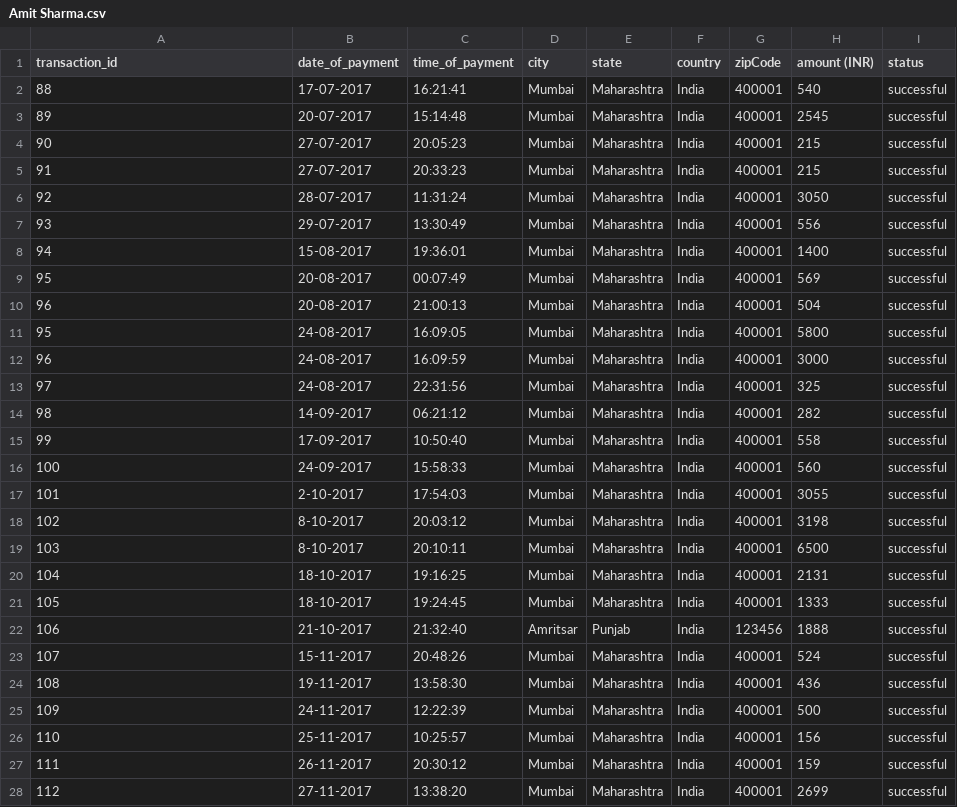
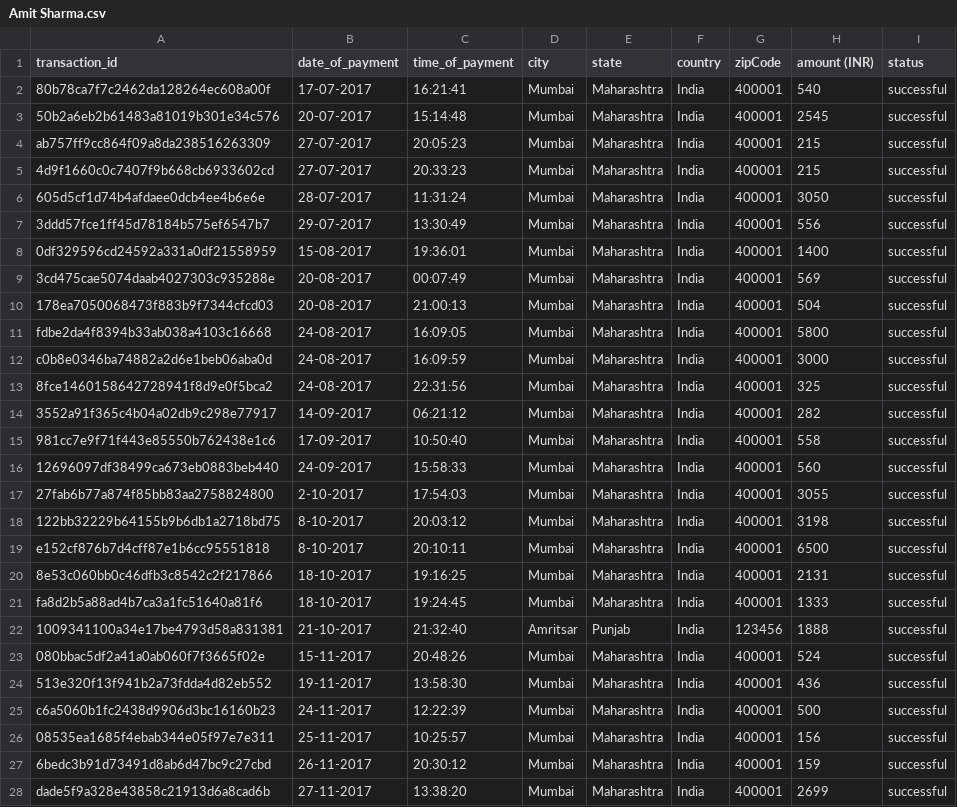
Before and after one commit to Shloka-Shinde/DSA_CreditCardFraud, a CSV file: Amit Sharma.csv, drawn as a sheet; only a part is shown; the diff covers the shown part only.

```diff
--- a/Amit Sharma.csv
+++ b/Amit Sharma.csv
@@ -1,28 +1,28 @@
 transaction_id,date_of_payment,time_of_payment,city,state,country,zipCode,amount (INR),status
-88,17-07-2017,16:21:41,Mumbai,Maharashtra,India,400001,540,successful
-89,20-07-2017,15:14:48,Mumbai,Maharashtra,India,400001,2545,successful
-90,27-07-2017,20:05:23,Mumbai,Maharashtra,India,400001,215,successful
-91,27-07-2017,20:33:23,Mumbai,Maharashtra,India,400001,215,successful
-92,28-07-2017,11:31:24,Mumbai,Maharashtra,India,400001,3050,successful
-93,29-07-2017,13:30:49,Mumbai,Maharashtra,India,400001,556,successful
-94,15-08-2017,19:36:01,Mumbai,Maharashtra,India,400001,1400,successful
-95,20-08-2017,00:07:49,Mumbai,Maharashtra,India,400001,569,successful
-96,20-08-2017,21:00:13,Mumbai,Maharashtra,India,400001,504,successful
-95,24-08-2017,16:09:05,Mumbai,Maharashtra,India,400001,5800,successful
-96,24-08-2017,16:09:59,Mumbai,Maharashtra,India,400001,3000,successful
-97,24-08-2017,22:31:56,Mumbai,Maharashtra,India,400001,325,successful
-98,14-09-2017,06:21:12,Mumbai,Maharashtra,India,400001,282,successful
-99,17-09-2017,10:50:40,Mumbai,Maharashtra,India,400001,558,successful
-100,24-09-2017,15:58:33,Mumbai,Maharashtra,India,400001,560,successful
-101,2-10-2017,17:54:03,Mumbai,Maharashtra,India,400001,3055,successful
-102,8-10-2017,20:03:12,Mumbai,Maharashtra,India,400001,3198,successful
-103,8-10-2017,20:10:11,Mumbai,Maharashtra,India,400001,6500,successful
-104,18-10-2017,19:16:25,Mumbai,Maharashtra,India,400001,2131,successful
-105,18-10-2017,19:24:45,Mumbai,Maharashtra,India,400001,1333,successful
-106,21-10-2017,21:32:40,Amritsar,Punjab,India,123456,1888,successful
-107,15-11-2017,20:48:26,Mumbai,Maharashtra,India,400001,524,successful
-108,19-11-2017,13:58:30,Mumbai,Maharashtra,India,400001,436,successful
-109,24-11-2017,12:22:39,Mumbai,Maharashtra,India,400001,500,successful
-110,25-11-2017,10:25:57,Mumbai,Maharashtra,India,400001,156,successful
-111,26-11-2017,20:30:12,Mumbai,Maharashtra,India,400001,159,successful
-112,27-11-2017,13:38:20,Mumbai,Maharashtra,India,400001,2699,successful
+80b78ca7f7c2462da128264ec608a00f,17-07-2017,16:21:41,Mumbai,Maharashtra,India,400001,540,successful
+50b2a6eb2b61483a81019b301e34c576,20-07-2017,15:14:48,Mumbai,Maharashtra,India,400001,2545,successful
+ab757ff9cc864f09a8da238516263309,27-07-2017,20:05:23,Mumbai,Maharashtra,India,400001,215,successful
+4d9f1660c0c7407f9b668cb6933602cd,27-07-2017,20:33:23,Mumbai,Maharashtra,India,400001,215,successful
+605d5cf1d74b4afdaee0dcb4ee4b6e6e,28-07-2017,11:31:24,Mumbai,Maharashtra,India,400001,3050,successful
+3ddd57fce1ff45d78184b575ef6547b7,29-07-2017,13:30:49,Mumbai,Maharashtra,India,400001,556,successful
+0df329596cd24592a331a0df21558959,15-08-2017,19:36:01,Mumbai,Maharashtra,India,400001,1400,successful
+3cd475cae5074daab4027303c935288e,20-08-2017,00:07:49,Mumbai,Maharashtra,India,400001,569,successful
+178ea7050068473f883b9f7344cfcd03,20-08-2017,21:00:13,Mumbai,Maharashtra,India,400001,504,successful
+fdbe2da4f8394b33ab038a4103c16668,24-08-2017,16:09:05,Mumbai,Maharashtra,India,400001,5800,successful
+c0b8e0346ba74882a2d6e1beb06aba0d,24-08-2017,16:09:59,Mumbai,Maharashtra,India,400001,3000,successful
+8fce1460158642728941f8d9e0f5bca2,24-08-2017,22:31:56,Mumbai,Maharashtra,India,400001,325,successful
+3552a91f365c4b04a02db9c298e77917,14-09-2017,06:21:12,Mumbai,Maharashtra,India,400001,282,successful
+981cc7e9f71f443e85550b762438e1c6,17-09-2017,10:50:40,Mumbai,Maharashtra,India,400001,558,successful
+12696097df38499ca673eb0883beb440,24-09-2017,15:58:33,Mumbai,Maharashtra,India,400001,560,successful
+27fab6b77a874f85bb83aa2758824800,2-10-2017,17:54:03,Mumbai,Maharashtra,India,400001,3055,successful
+122bb32229b64155b9b6db1a2718bd75,8-10-2017,20:03:12,Mumbai,Maharashtra,India,400001,3198,successful
+e152cf876b7d4cff87e1b6cc95551818,8-10-2017,20:10:11,Mumbai,Maharashtra,India,400001,6500,successful
+8e53c060bb0c46dfb3c8542c2f217866,18-10-2017,19:16:25,Mumbai,Maharashtra,India,400001,2131,successful
+fa8d2b5a88ad4b7ca3a1fc51640a81f6,18-10-2017,19:24:45,Mumbai,Maharashtra,India,400001,1333,successful
+1009341100a34e17be4793d58a831381,21-10-2017,21:32:40,Amritsar,Punjab,India,123456,1888,successful
+080bbac5df2a41a0ab060f7f3665f02e,15-11-2017,20:48:26,Mumbai,Maharashtra,India,400001,524,successful
+513e320f13f941b2a73fdda4d82eb552,19-11-2017,13:58:30,Mumbai,Maharashtra,India,400001,436,successful
+c6a5060b1fc2438d9906d3bc16160b23,24-11-2017,12:22:39,Mumbai,Maharashtra,India,400001,500,successful
+08535ea1685f4ebab344e05f97e7e311,25-11-2017,10:25:57,Mumbai,Maharashtra,India,400001,156,successful
+6bedc3b91d73491d8ab6d47bc9c27cbd,26-11-2017,20:30:12,Mumbai,Maharashtra,India,400001,159,successful
+dade5f9a328e43858c21913d6a8cad6b,27-11-2017,13:38:20,Mumbai,Maharashtra,India,400001,2699,successful
```
Also changed, not shown: 59 edited cells elsewhere in this file, 5 other files.
